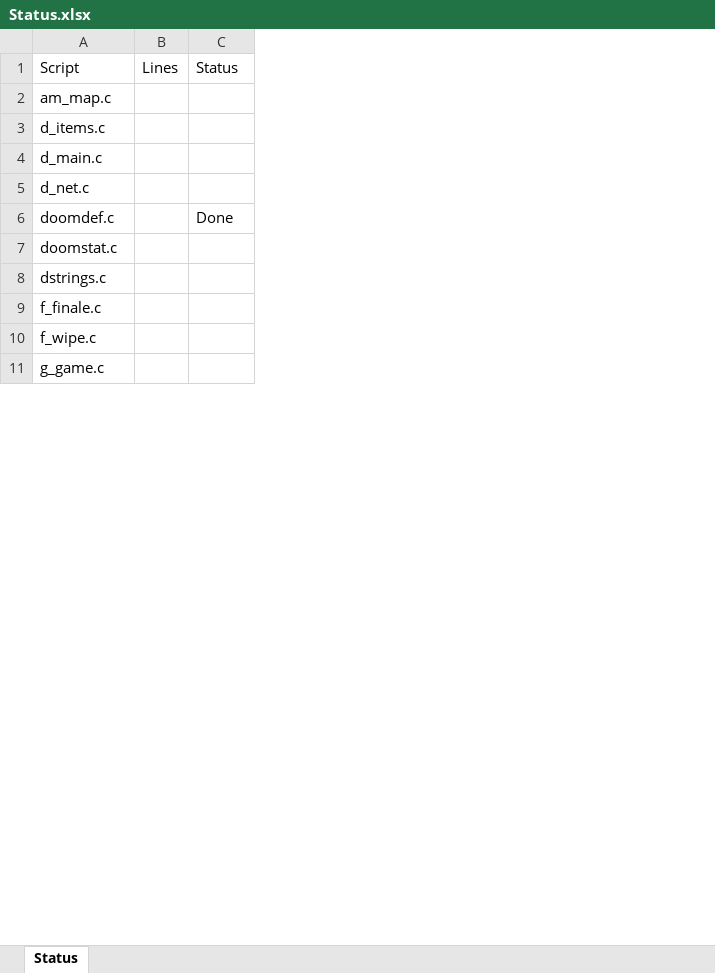
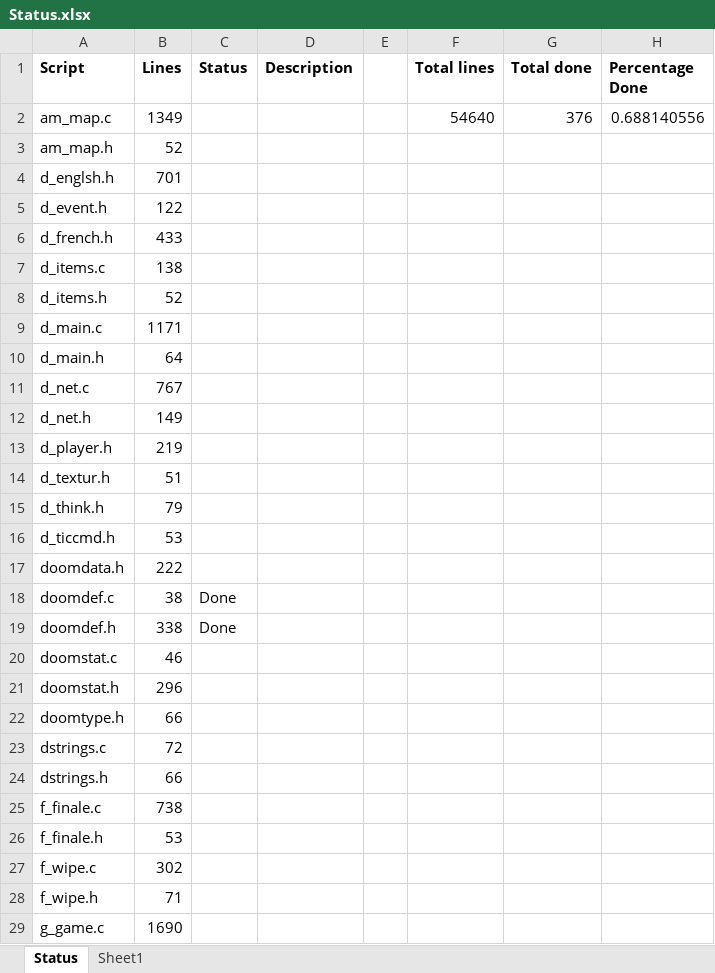
Before and after one commit to s1ddly/doom.js, an Excel workbook: Status.xlsx, sheet Status, drawn as a sheet; only a part is shown; values as stored, in another font and other column widths than the file's, no borders; removed rows and columns are numbered as before the commit, all else as after; the diff covers the shown part only; the diff names each change by its address in the sheet, - before the commit and + after, or states it on an @@ line.

Commit message:
Updated status documentation

```diff
--- a/Status.xlsx (sheet Status)
+++ b/Status.xlsx (sheet Status)
+sheet tab: Sheet1
-column B (Lines), empty
+column B (Lines), row 2: 1349; row 7: 138; row 9: 1171; row 11: 767; row 18: 38; row 20: 46; row 23: 72; row 25: 738; row 27: 302; row 29: 1690
+column D (Description), empty
+column E, empty
+column F (Total lines), row 2: 54640
+column G (Total done), row 2: 376
+column H (Percentage Done), row 2: 0.688140556
-A1 bold: off
+A1 bold: on
-C1 bold: off
+C1 bold: on
+row 3: am_map.h | 52
+row 4: d_englsh.h | 701
+row 5: d_event.h | 122
+row 6: d_french.h | 433
+row 8: d_items.h | 52
+row 10: d_main.h | 64
+row 12: d_net.h | 149
+row 13: d_player.h | 219
+row 14: d_textur.h | 51
+row 15: d_think.h | 79
+row 16: d_ticcmd.h | 53
+row 17: doomdata.h | 222
+row 19: doomdef.h | 338 | Done
+row 21: doomstat.h | 296
+row 22: doomtype.h | 66
+row 24: dstrings.h | 66
+row 26: f_finale.h | 53
+row 28: f_wipe.h | 71
```
Also changed, not shown: 44 added rows elsewhere in this sheet.
